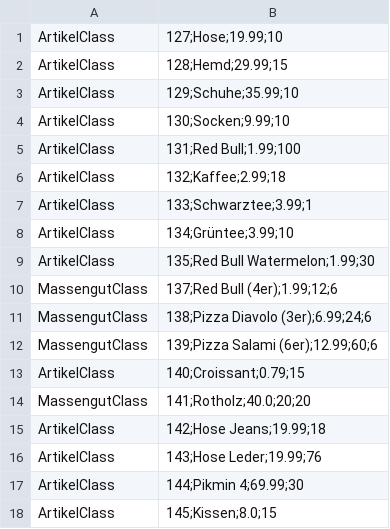
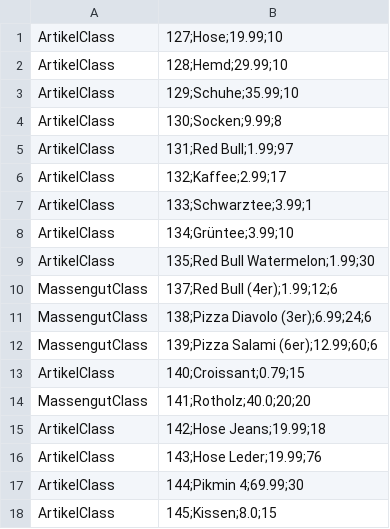
Before and after one commit to omarelhussein/EShop, a CSV file: artikel.csv, drawn as a sheet.

```diff
--- a/artikel.csv
+++ b/artikel.csv
@@ -1,7 +1,7 @@
 ArtikelClass|127;Hose;19.99;10
-ArtikelClass|128;Hemd;29.99;15
+ArtikelClass|128;Hemd;29.99;10
 ArtikelClass|129;Schuhe;35.99;10
-ArtikelClass|130;Socken;9.99;10
-ArtikelClass|131;Red Bull;1.99;100
-ArtikelClass|132;Kaffee;2.99;18
+ArtikelClass|130;Socken;9.99;8
+ArtikelClass|131;Red Bull;1.99;97
+ArtikelClass|132;Kaffee;2.99;17
 ArtikelClass|133;Schwarztee;3.99;1
```
Also changed, not shown: 5 other files.
